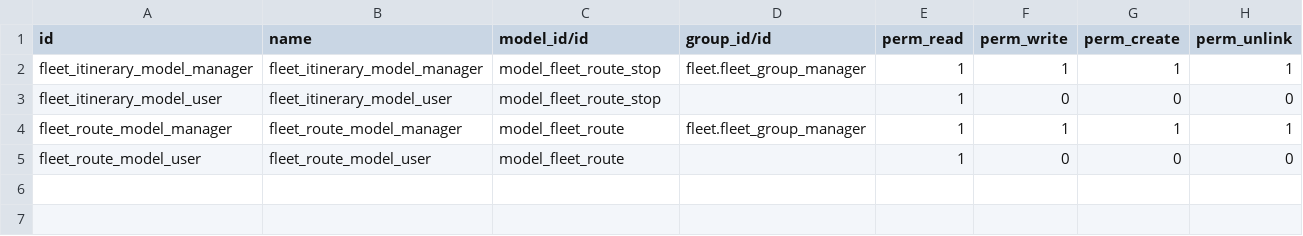
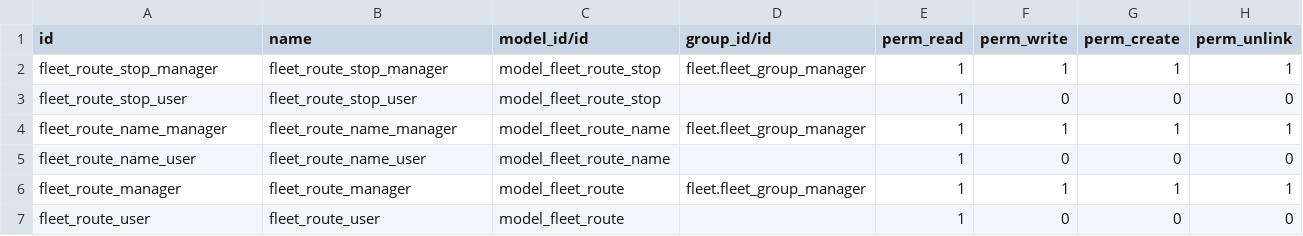
Before and after one commit to avanzosc/odoo-addons, a CSV file: fleet_route/security/ir.model.access.csv, drawn as a sheet.

Commit message:
[IMP] fleet_route: add new model fleet.route.name

```diff
--- a/fleet_route/security/ir.model.access.csv
+++ b/fleet_route/security/ir.model.access.csv
@@ -1,5 +1,7 @@
 id,name,model_id/id,group_id/id,perm_read,perm_write,perm_create,perm_unlink
-fleet_itinerary_model_manager,fleet_itinerary_model_manager,model_fleet_route_stop,fleet.fleet_group_manager,1,1,1,1
-fleet_itinerary_model_user,fleet_itinerary_model_user,model_fleet_route_stop,,1,0,0,0
-fleet_route_model_manager,fleet_route_model_manager,model_fleet_route,fleet.fleet_group_manager,1,1,1,1
-fleet_route_model_user,fleet_route_model_user,model_fleet_route,,1,0,0,0
+fleet_route_stop_manager,fleet_route_stop_manager,model_fleet_route_stop,fleet.fleet_group_manager,1,1,1,1
+fleet_route_stop_user,fleet_route_stop_user,model_fleet_route_stop,,1,0,0,0
+fleet_route_name_manager,fleet_route_name_manager,model_fleet_route_name,fleet.fleet_group_manager,1,1,1,1
+fleet_route_name_user,fleet_route_name_user,model_fleet_route_name,,1,0,0,0
+fleet_route_manager,fleet_route_manager,model_fleet_route,fleet.fleet_group_manager,1,1,1,1
+fleet_route_user,fleet_route_user,model_fleet_route,,1,0,0,0
```
Also changed, not shown: 15 other files.
